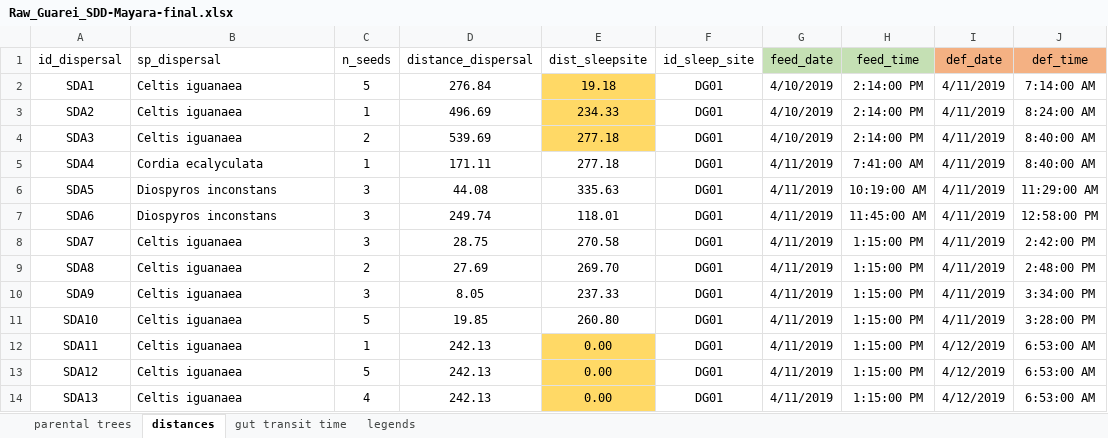
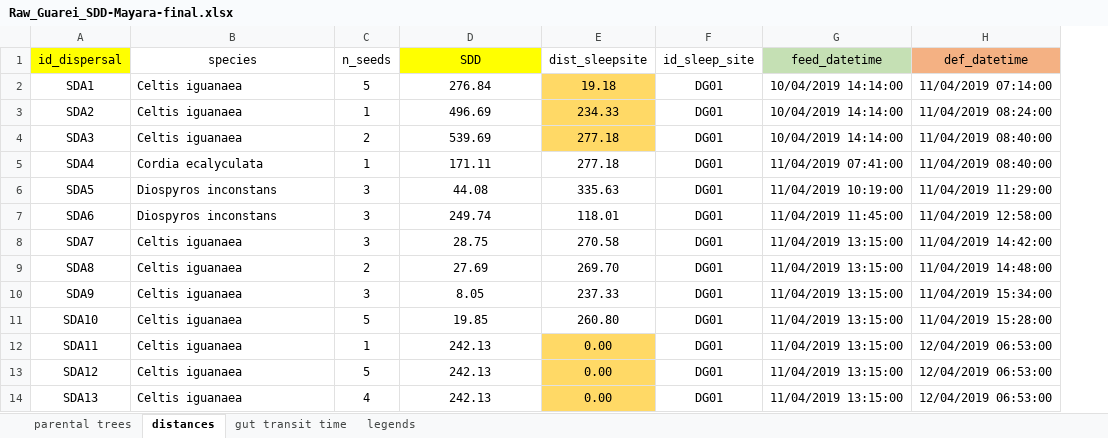
Before and after one commit to edmizac/BLT_IBM-Model, an Excel workbook: Data/Seed_dispersal/Raw_Guarei_SDD-Mayara-final.xlsx, sheet distances, drawn as a sheet; only a part is shown; values as stored, in another font and other column widths than the file's, no borders; removed rows and columns are numbered as before the commit, all else as after; the diff names each change by its address in the sheet, - before the commit and + after, or states it on an @@ line.

```diff
--- a/Data/Seed_dispersal/Raw_Guarei_SDD-Mayara-final.xlsx (sheet distances)
+++ b/Data/Seed_dispersal/Raw_Guarei_SDD-Mayara-final.xlsx (sheet distances)
-column G (feed_date), rows 2-14: 4/10/2019 | 4/10/2019 | 4/10/2019 | 4/11/2019 | 4/11/2019 | 4/11/2019 | 4/11/2019 | 4/11/2019 | 4/11/2019 | 4/11/2019 | 4/11/2019 | 4/11/2019 | 4/11/2019
-column H (feed_time), rows 2-14: 2:14:00 PM | 2:14:00 PM | 2:14:00 PM | 7:41:00 AM | 10:19:00 AM | 11:45:00 AM | 1:15:00 PM | 1:15:00 PM | 1:15:00 PM | 1:15:00 PM | 1:15:00 PM | 1:15:00 PM | 1:15:00 PM
-column I (def_date), rows 2-14: 4/11/2019 | 4/11/2019 | 4/11/2019 | 4/11/2019 | 4/11/2019 | 4/11/2019 | 4/11/2019 | 4/11/2019 | 4/11/2019 | 4/11/2019 | 4/12/2019 | 4/12/2019 | 4/12/2019
-column J (def_time), rows 2-14: 7:14:00 AM | 8:24:00 AM | 8:40:00 AM | 8:40:00 AM | 11:29:00 AM | 12:58:00 PM | 2:42:00 PM | 2:48:00 PM | 3:34:00 PM | 3:28:00 PM | 6:53:00 AM | 6:53:00 AM | 6:53:00 AM
+column G (feed_datetime), rows 2-14: 10/04/2019 14:14:00 | 10/04/2019 14:14:00 | 10/04/2019 14:14:00 | 11/04/2019 07:41:00 | 11/04/2019 10:19:00 | 11/04/2019 11:45:00 | 11/04/2019 13:15:00 | 11/04/2019 13:15:00 | 11/04/2019 13:15:00 | 11/04/2019 13:15:00 | 11/04/2019 13:15:00 | 11/04/2019 13:15:00 | 11/04/2019 13:15:00
+column H (def_datetime), rows 2-14: 11/04/2019 07:14:00 | 11/04/2019 08:24:00 | 11/04/2019 08:40:00 | 11/04/2019 08:40:00 | 11/04/2019 11:29:00 | 11/04/2019 12:58:00 | 11/04/2019 14:42:00 | 11/04/2019 14:48:00 | 11/04/2019 15:34:00 | 11/04/2019 15:28:00 | 12/04/2019 06:53:00 | 12/04/2019 06:53:00 | 12/04/2019 06:53:00
-A1 fill: none
+A1 fill: #FFFF00
-B1: sp_dispersal
+B1: species
-B1 alignment: left
+B1 alignment: center
-D1: distance_dispersal
+D1: SDD
-D1 fill: none
+D1 fill: #FFFF00
```
Also changed, not shown: sheet gut transit time, sheet parental trees, Data/Seed_dispersal/Raw_Guarei_Feces-samples-Mayara_edit.xlsx, 6 other files.
